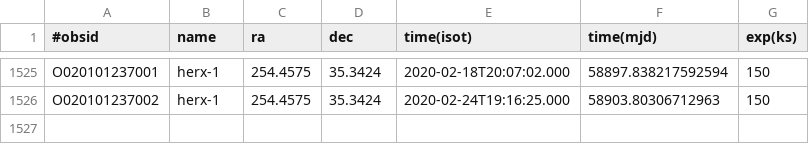
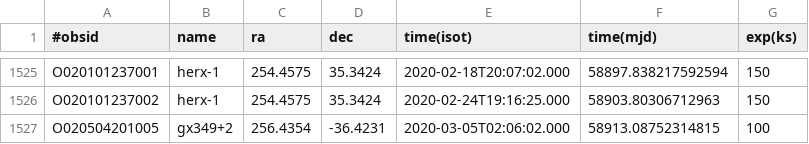
Before and after one commit to drzchang/hxmt, a CSV file: schedule.csv, drawn as a sheet; only a part is shown, gaps mark what is left out.

```diff
--- a/schedule.csv
+++ b/schedule.csv
@@ -1526 +1526,2 @@ O020101237001,herx-1,254.4575,35.3424,2020-02-18T20:07:02.000,58897.838217592594
 O020101237002,herx-1,254.4575,35.3424,2020-02-24T19:16:25.000,58903.80306712963,150
+O020504201005,gx349+2,256.4354,-36.4231,2020-03-05T02:06:02.000,58913.08752314815,100
```
Also changed, not shown: 1 other file.
